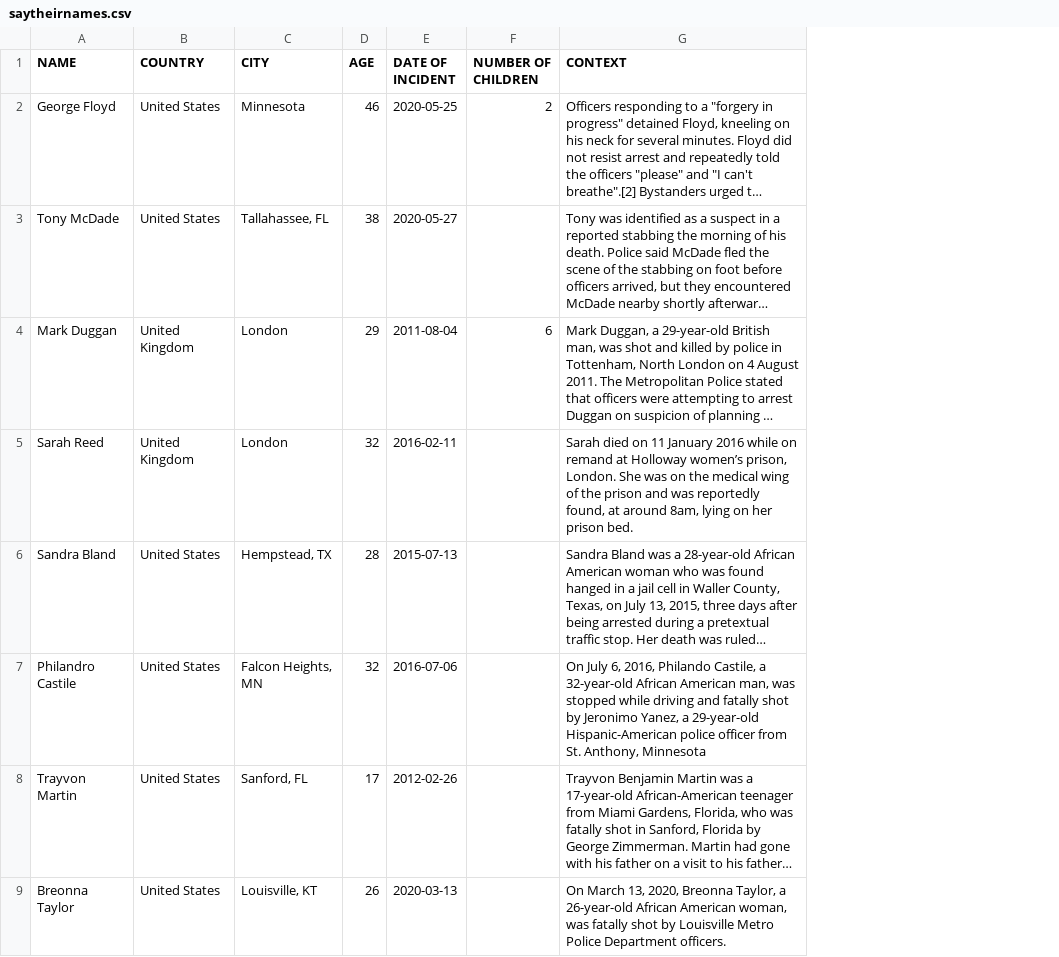
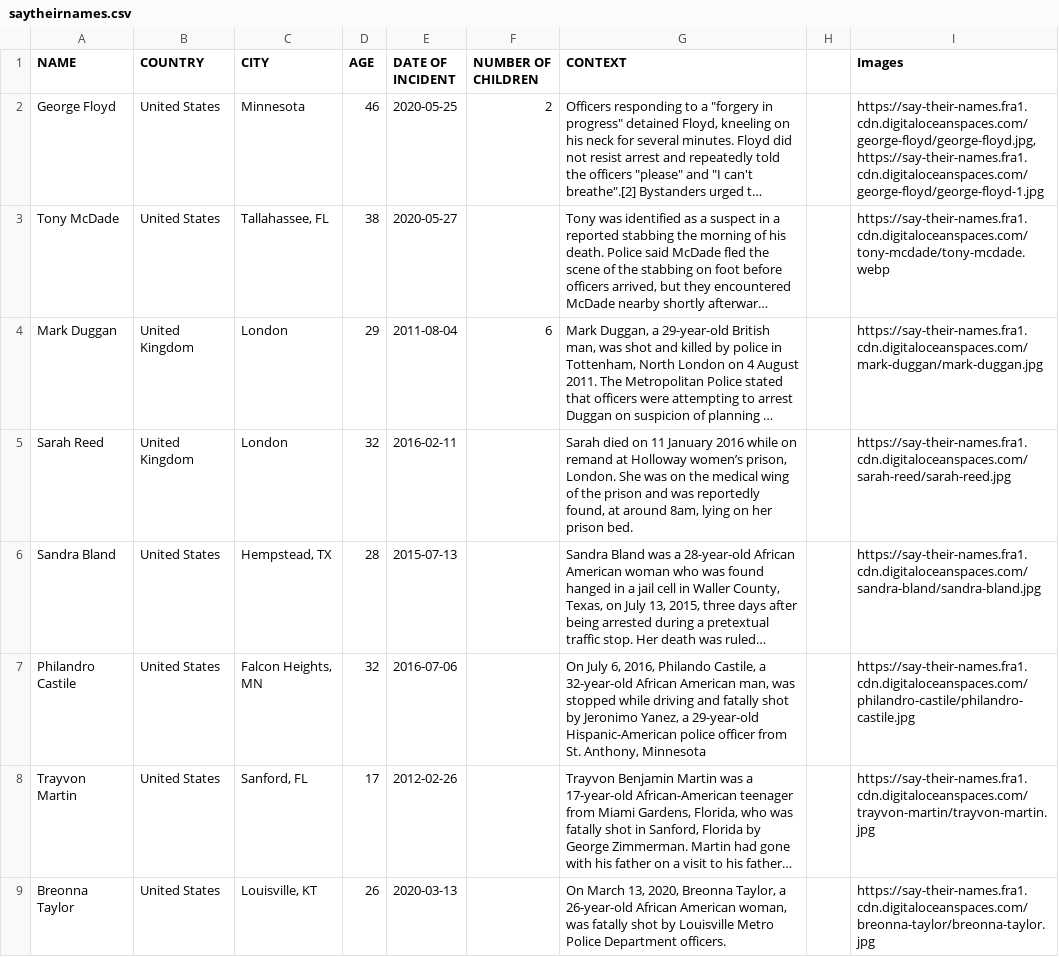
Before and after one commit to Say-Their-Name/say-their-names-api, a CSV file: storage/data/saytheirnames.csv, drawn as a sheet; only a part is shown; long unchanged cells end in …; the diff names each change by its address in the sheet, - before the commit and + after, or states it on an @@ line.

Commit message:
Add real images

```diff
--- a/storage/data/saytheirnames.csv
+++ b/storage/data/saytheirnames.csv
+column H, empty
+column I (Images), rows 2-9: https://say-their-names.fra1.cdn.digitaloceanspaces.com/george-floyd/george-floyd.jpg,https://say-their-names.fra1.cdn.digitaloceanspaces.com/george-floyd/george-floyd-1.jpg | https://say-their-names.fra1.cdn.digitaloceanspaces.com/tony-mcdade/tony-mcdade.webp | https://say-their-names.fra1.cdn.digitaloceanspaces.com/mark-duggan/mark-duggan.jpg | https://say-their-names.fra1.cdn.digitaloceanspaces.com/sarah-reed/sarah-reed.jpg | https://say-their-names.fra1.cdn.digitaloceanspaces.com/sandra-bland/sandra-bland.jpg | https://say-their-names.fra1.cdn.digitaloceanspaces.com/philandro-castile/philandro-castile.jpg | https://say-their-names.fra1.cdn.digitaloceanspaces.com/trayvon-martin/trayvon-martin.jpg | https://say-their-names.fra1.cdn.digitaloceanspaces.com/breonna-taylor/breonna-taylor.jpg
```
Also changed, not shown: 4 other files.
